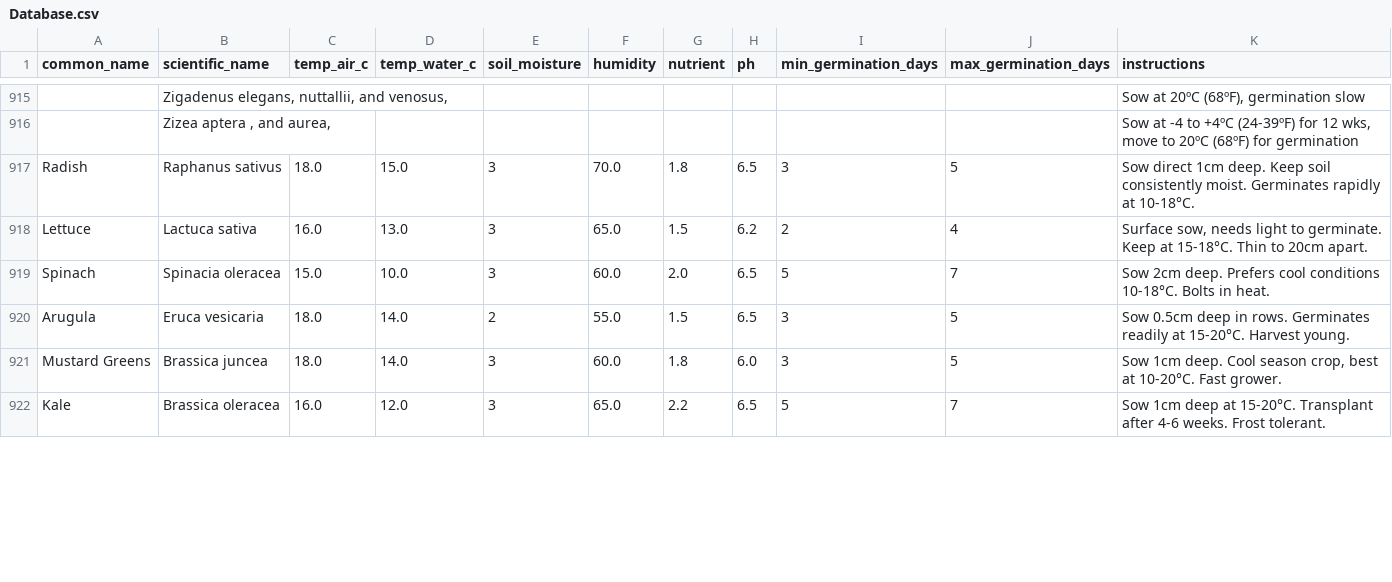
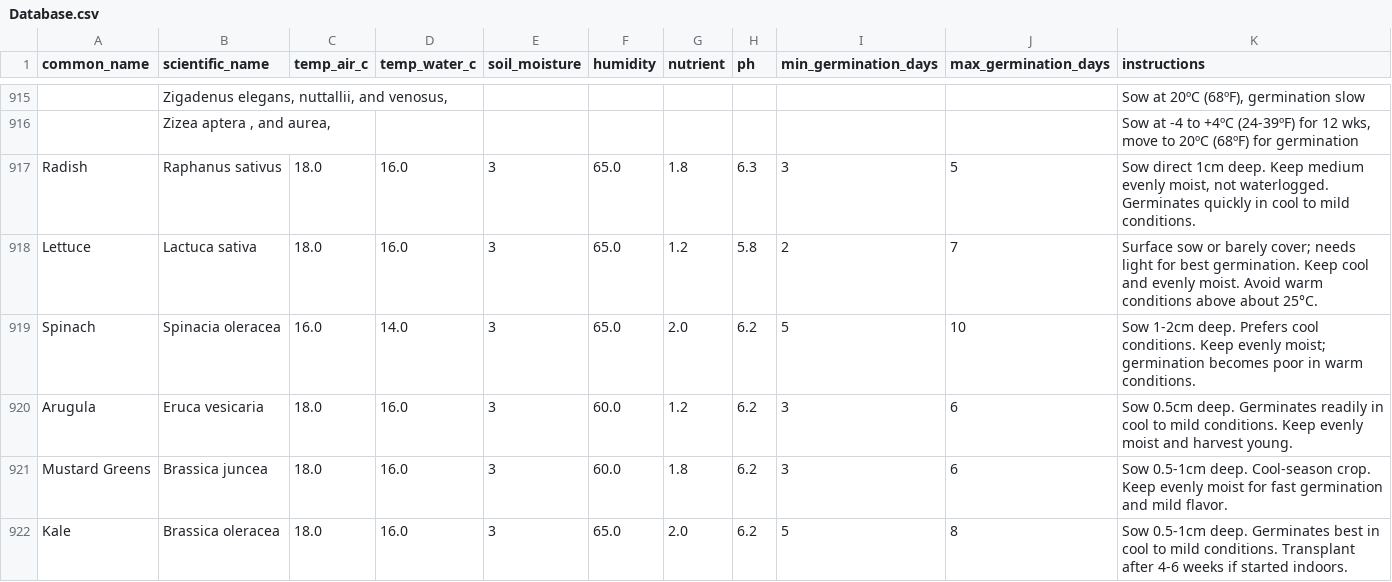
Before and after one commit to bordium/Automated-Greenhouse, a CSV file: Hydroponics-App/database/Database.csv, drawn as a sheet; only a part is shown, gaps mark what is left out; the diff covers the shown part only; the diff names each change by its address in the sheet, - before the commit and + after, or states it on an @@ line.

```diff
--- a/Hydroponics-App/database/Database.csv
+++ b/Hydroponics-App/database/Database.csv
-D917 (temp_water_c): 15.0
+D917 (temp_water_c): 16.0
-F917 (humidity): 70.0
+F917 (humidity): 65.0
-H917 (ph): 6.5
+H917 (ph): 6.3
-K917 (instructions): …deep. Keep soil consistently moist. Germinates rapidly at 10-18°C.
+K917 (instructions): …deep. Keep medium evenly moist, not waterlogged. Germinates quickly in cool to mild conditions.
-C918 (temp_air_c): 16.0
+C918 (temp_air_c): 18.0
-D918 (temp_water_c): 13.0
+D918 (temp_water_c): 16.0
-G918 (nutrient): 1.5
+G918 (nutrient): 1.2
-H918 (ph): 6.2
+H918 (ph): 5.8
-J918 (max_germination_days): 4
+J918 (max_germination_days): 7
-K918 (instructions): Surface sow, needs light to germinate. Keep at 15-18°C. Thin to 20cm apart.
+K918 (instructions): Surface sow or barely cover; needs light for best germination. Keep cool and evenly moist. Avoid warm conditions above about 25°C.
-C919 (temp_air_c): 15.0
+C919 (temp_air_c): 16.0
-D919 (temp_water_c): 10.0
+D919 (temp_water_c): 14.0
-F919 (humidity): 60.0
+F919 (humidity): 65.0
-H919:H920 (ph): 6.5
+H919:H920 (ph): 6.2
-J919 (max_germination_days): 7
+J919 (max_germination_days): 10
-K919 (instructions): Sow 2cm deep. Prefers cool conditions 10-18°C. Bolts in heat.
+K919 (instructions): Sow 1-2cm deep. Prefers cool conditions. Keep evenly moist; germination becomes poor in warm conditions.
-D920:D921 (temp_water_c): 14.0
+D920:D921 (temp_water_c): 16.0
-E920 (soil_moisture): 2
+E920 (soil_moisture): 3
-F920 (humidity): 55.0
+F920 (humidity): 60.0
-G920 (nutrient): 1.5
+G920 (nutrient): 1.2
-J920:J921 (max_germination_days): 5
+J920:J921 (max_germination_days): 6
-K920 (instructions): Sow 0.5cm deep in rows. Germinates readily at 15-20°C. Harvest young.
+K920 (instructions): Sow 0.5cm deep. Germinates readily in cool to mild conditions. Keep evenly moist and harvest young.
-H921 (ph): 6.0
+H921 (ph): 6.2
-K921 (instructions): Sow 1cm deep. Cool season crop, best at 10-20°C. Fast grower.
+K921 (instructions): Sow 0.5-1cm deep. Cool-season crop. Keep evenly moist for fast germination and mild flavor.
-C922 (temp_air_c): 16.0
+C922 (temp_air_c): 18.0
-D922 (temp_water_c): 12.0
+D922 (temp_water_c): 16.0
-G922 (nutrient): 2.2
+G922 (nutrient): 2.0
-H922 (ph): 6.5
+H922 (ph): 6.2
-J922 (max_germination_days): 7
+J922 (max_germination_days): 8
-K922 (instructions): Sow 1cm deep at 15-20°C. Transplant after 4-6 weeks. Frost tolerant.
+K922 (instructions): Sow 0.5-1cm deep. Germinates best in cool to mild conditions. Transplant after 4-6 weeks if started indoors.
```
Also changed, not shown: 23 edited cells elsewhere in this file, 3 other files.
